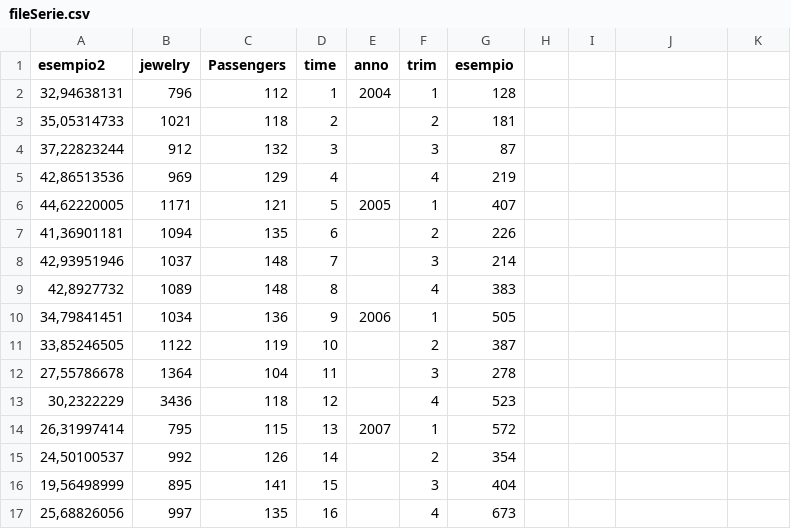
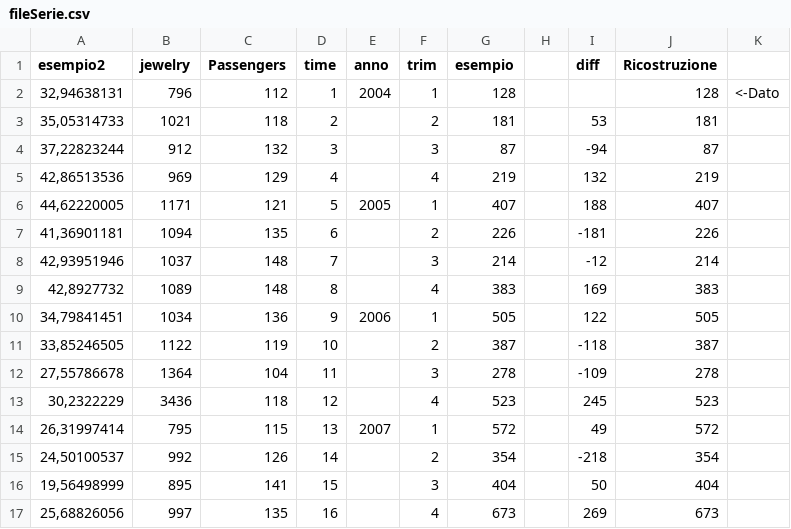
Before and after one commit to lucasemprini/DSSProject, a CSV file: fileSerie.csv, drawn as a sheet; only a part is shown; the diff covers the shown part only.

```diff
--- a/fileSerie.csv
+++ b/fileSerie.csv
@@ -1,17 +1,17 @@
-esempio2;jewelry;Passengers;time;anno;trim;esempio
-32,94638131;796;112;1;2004;1;128
-35,05314733;1021;118;2;;2;181
-37,22823244;912;132;3;;3;87
-42,86513536;969;129;4;;4;219
-44,62220005;1171;121;5;2005;1;407
-41,36901181;1094;135;6;;2;226
-42,93951946;1037;148;7;;3;214
-42,8927732;1089;148;8;;4;383
-34,79841451;1034;136;9;2006;1;505
-33,85246505;1122;119;10;;2;387
-27,55786678;1364;104;11;;3;278
-30,2322229;3436;118;12;;4;523
-26,31997414;795;115;13;2007;1;572
-24,50100537;992;126;14;;2;354
-19,56498999;895;141;15;;3;404
-25,68826056;997;135;16;;4;673
+esempio2;jewelry;Passengers;time;anno;trim;esempio;;diff;Ricostruzione;
+32,94638131;796;112;1;2004;1;128;;;128;<-Dato
+35,05314733;1021;118;2;;2;181;;53;181;
+37,22823244;912;132;3;;3;87;;-94;87;
+42,86513536;969;129;4;;4;219;;132;219;
+44,62220005;1171;121;5;2005;1;407;;188;407;
+41,36901181;1094;135;6;;2;226;;-181;226;
+42,93951946;1037;148;7;;3;214;;-12;214;
+42,8927732;1089;148;8;;4;383;;169;383;
+34,79841451;1034;136;9;2006;1;505;;122;505;
+33,85246505;1122;119;10;;2;387;;-118;387;
+27,55786678;1364;104;11;;3;278;;-109;278;
+30,2322229;3436;118;12;;4;523;;245;523;
+26,31997414;795;115;13;2007;1;572;;49;572;
+24,50100537;992;126;14;;2;354;;-218;354;
+19,56498999;895;141;15;;3;404;;50;404;
+25,68826056;997;135;16;;4;673;;269;673;
```
Also changed, not shown: 8 edited cells elsewhere in this file, 2 other files.
